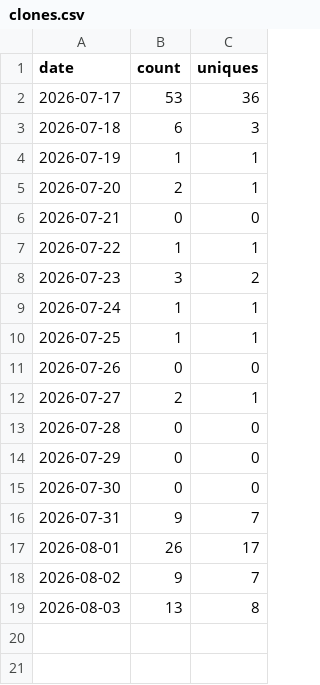
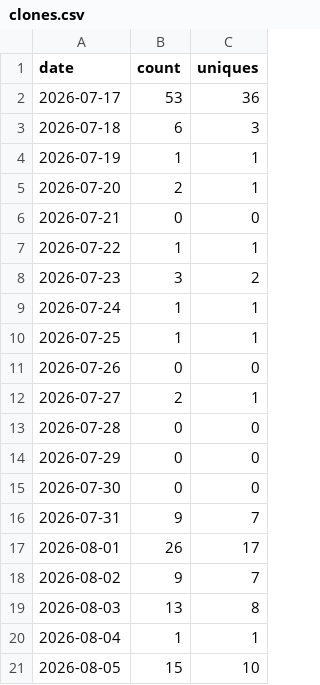
Before and after one commit to Kr1sCode/adminreminder, a CSV file: .github/traffic/clones.csv, drawn as a sheet.

```diff
--- a/.github/traffic/clones.csv
+++ b/.github/traffic/clones.csv
@@ -19 +19,3 @@ date,count,uniques
 2026-08-03,13,8
+2026-08-04,1,1
+2026-08-05,15,10
```
Also changed, not shown: .github/traffic/views.csv.
